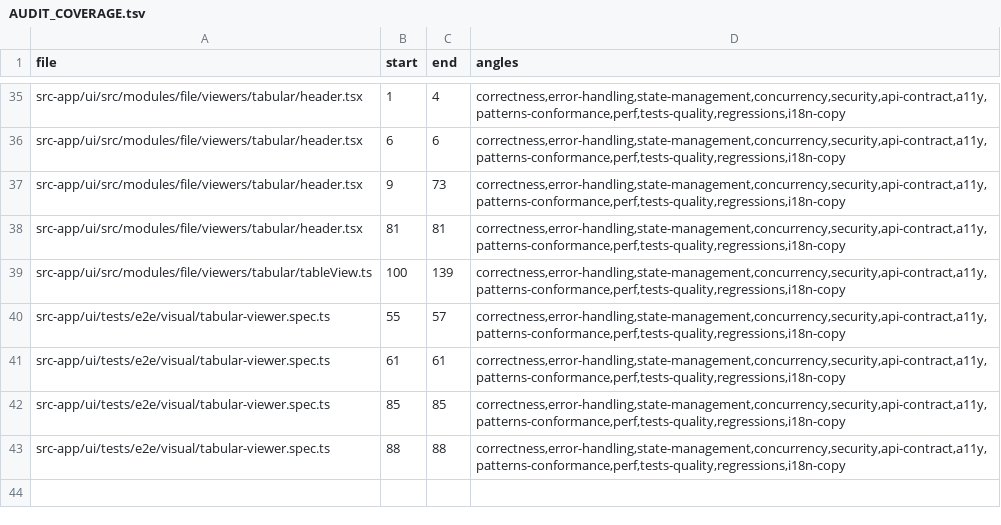
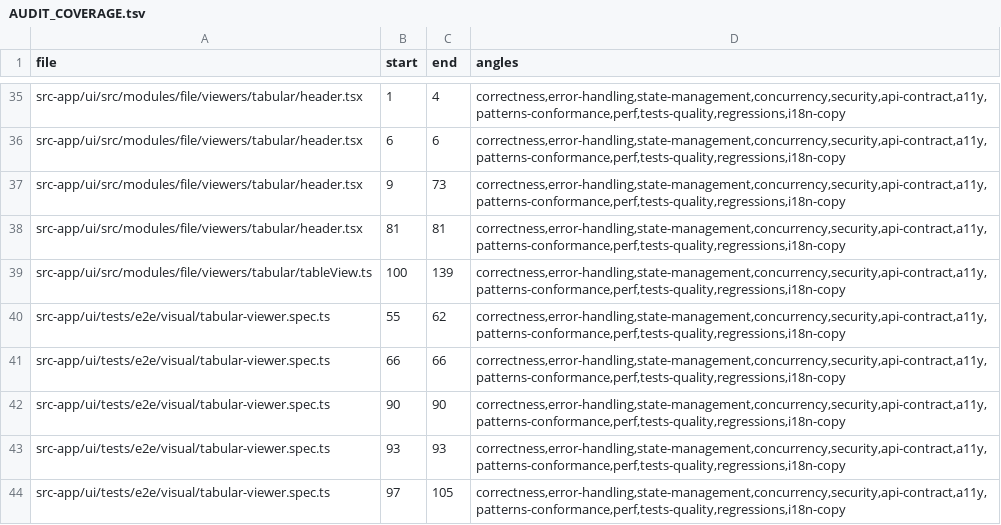
Before and after one commit to ziee-ai/ziee, a TSV file: .lifecycle/tabular-viewer-ci/AUDIT_COVERAGE.tsv, drawn as a sheet; only a part is shown, gaps mark what is left out.

Commit message:
chore(lifecycle): tabular-viewer-ci audit ledger + test results (8/8 green)

```diff
--- a/.lifecycle/tabular-viewer-ci/AUDIT_COVERAGE.tsv
+++ b/.lifecycle/tabular-viewer-ci/AUDIT_COVERAGE.tsv
@@ -39,5 +39,6 @@ src-app/ui/src/modules/file/viewers/tabular/header.tsx	81	81	correctness,error-h
 src-app/ui/src/modules/file/viewers/tabular/tableView.ts	100	139	correctness,error-handling,state-management,concurrency,security,api-contract,a11y,patterns-conformance,perf,tests-quality,regressions,i18n-copy
-src-app/ui/tests/e2e/visual/tabular-viewer.spec.ts	55	57	correctness,error-handling,state-management,concurrency,security,api-contract,a11y,patterns-conformance,perf,tests-quality,regressions,i18n-copy
-src-app/ui/tests/e2e/visual/tabular-viewer.spec.ts	61	61	correctness,error-handling,state-management,concurrency,security,api-contract,a11y,patterns-conformance,perf,tests-quality,regressions,i18n-copy
-src-app/ui/tests/e2e/visual/tabular-viewer.spec.ts	85	85	correctness,error-handling,state-management,concurrency,security,api-contract,a11y,patterns-conformance,perf,tests-quality,regressions,i18n-copy
-src-app/ui/tests/e2e/visual/tabular-viewer.spec.ts	88	88	correctness,error-handling,state-management,concurrency,security,api-contract,a11y,patterns-conformance,perf,tests-quality,regressions,i18n-copy
+src-app/ui/tests/e2e/visual/tabular-viewer.spec.ts	55	62	correctness,error-handling,state-management,concurrency,security,api-contract,a11y,patterns-conformance,perf,tests-quality,regressions,i18n-copy
+src-app/ui/tests/e2e/visual/tabular-viewer.spec.ts	66	66	correctness,error-handling,state-management,concurrency,security,api-contract,a11y,patterns-conformance,perf,tests-quality,regressions,i18n-copy
+src-app/ui/tests/e2e/visual/tabular-viewer.spec.ts	90	90	correctness,error-handling,state-management,concurrency,security,api-contract,a11y,patterns-conformance,perf,tests-quality,regressions,i18n-copy
+src-app/ui/tests/e2e/visual/tabular-viewer.spec.ts	93	93	correctness,error-handling,state-management,concurrency,security,api-contract,a11y,patterns-conformance,perf,tests-quality,regressions,i18n-copy
+src-app/ui/tests/e2e/visual/tabular-viewer.spec.ts	97	105	correctness,error-handling,state-management,concurrency,security,api-contract,a11y,patterns-conformance,perf,tests-quality,regressions,i18n-copy
```
Also changed, not shown: 1 other file.
